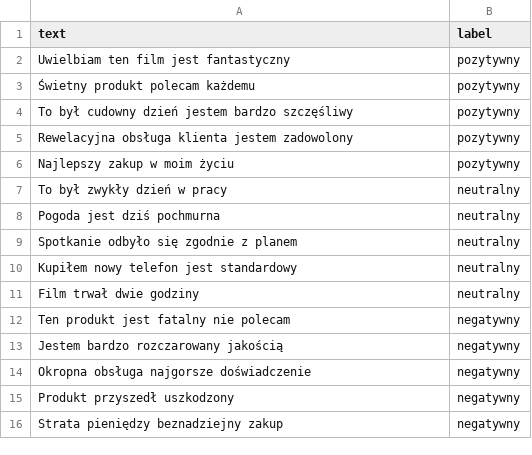
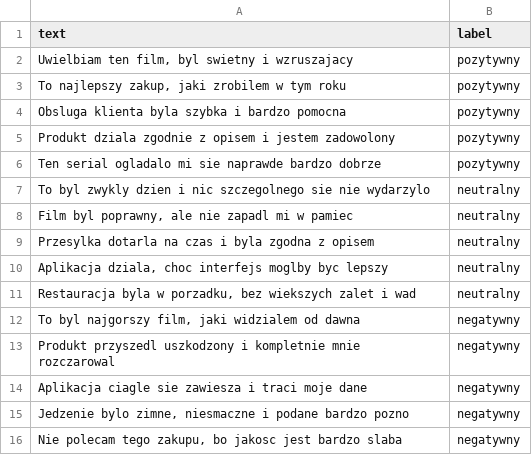
Before and after one commit to jaugustyn/NLP_Labs, a CSV file: Lab03/sentiment_dataset.csv, drawn as a sheet.

```diff
--- a/Lab03/sentiment_dataset.csv
+++ b/Lab03/sentiment_dataset.csv
@@ -1,16 +1,16 @@
 text,label
-Uwielbiam ten film jest fantastyczny,pozytywny
-Świetny produkt polecam każdemu,pozytywny
-To był cudowny dzień jestem bardzo szczęśliwy,pozytywny
-Rewelacyjna obsługa klienta jestem zadowolony,pozytywny
-Najlepszy zakup w moim życiu,pozytywny
-To był zwykły dzień w pracy,neutralny
-Pogoda jest dziś pochmurna,neutralny
-Spotkanie odbyło się zgodnie z planem,neutralny
-Kupiłem nowy telefon jest standardowy,neutralny
-Film trwał dwie godziny,neutralny
-Ten produkt jest fatalny nie polecam,negatywny
-Jestem bardzo rozczarowany jakością,negatywny
-Okropna obsługa najgorsze doświadczenie,negatywny
-Produkt przyszedł uszkodzony,negatywny
-Strata pieniędzy beznadziejny zakup,negatywny
+"Uwielbiam ten film, byl swietny i wzruszajacy",pozytywny
+"To najlepszy zakup, jaki zrobilem w tym roku",pozytywny
+"Obsluga klienta byla szybka i bardzo pomocna",pozytywny
+"Produkt dziala zgodnie z opisem i jestem zadowolony",pozytywny
+"Ten serial ogladalo mi sie naprawde bardzo dobrze",pozytywny
+"To byl zwykly dzien i nic szczegolnego sie nie wydarzylo",neutralny
+"Film byl poprawny, ale nie zapadl mi w pamiec",neutralny
+"Przesylka dotarla na czas i byla zgodna z opisem",neutralny
+"Aplikacja dziala, choc interfejs moglby byc lepszy",neutralny
+"Restauracja byla w porzadku, bez wiekszych zalet i wad",neutralny
+"To byl najgorszy film, jaki widzialem od dawna",negatywny
+"Produkt przyszedl uszkodzony i kompletnie mnie rozczarowal",negatywny
+"Aplikacja ciagle sie zawiesza i traci moje dane",negatywny
+"Jedzenie bylo zimne, niesmaczne i podane bardzo pozno",negatywny
+"Nie polecam tego zakupu, bo jakosc jest bardzo slaba",negatywny
```
Also changed, not shown: 9 other files.
